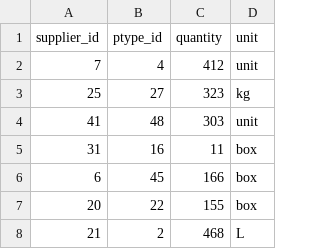
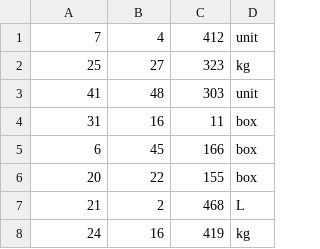
Before and after one commit to minhquandkott/supermarket_data_management, a CSV file: src/main/resources/csv/supplier_product_type.csv, drawn as a sheet; only a part is shown; the shorter side is filled out with more unchanged rows; the diff names each change by its address in the sheet, - before the commit and + after, or states it on an @@ line.

```diff
--- a/src/main/resources/csv/supplier_product_type.csv
+++ b/src/main/resources/csv/supplier_product_type.csv
-row 1: supplier_id | ptype_id | quantity | unit
```
Also changed, not shown: src/main/resources/csv/inventory_request_product_detail.csv, src/main/resources/csv/outlet_product_detail.csv, 22 other files.
